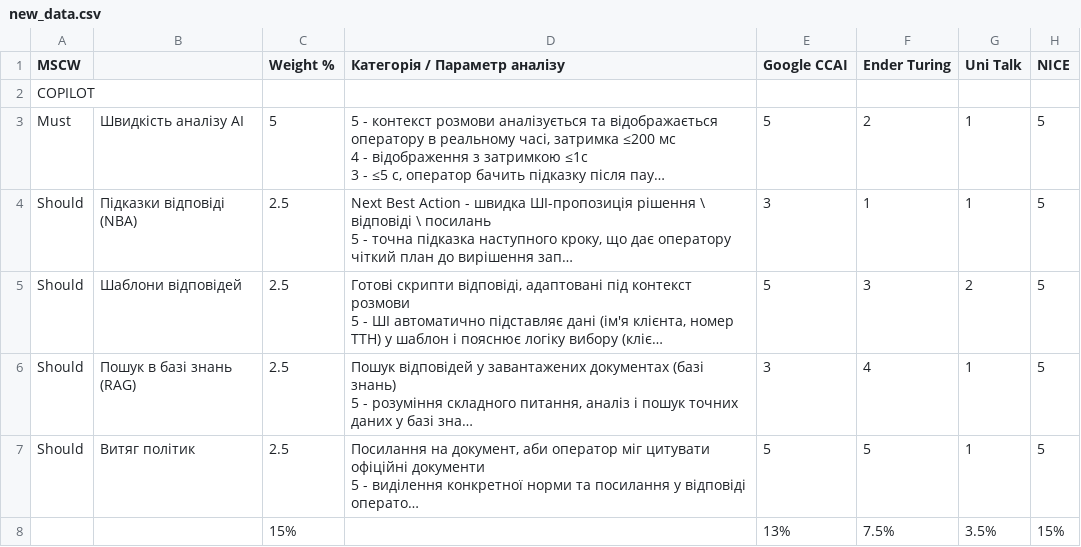
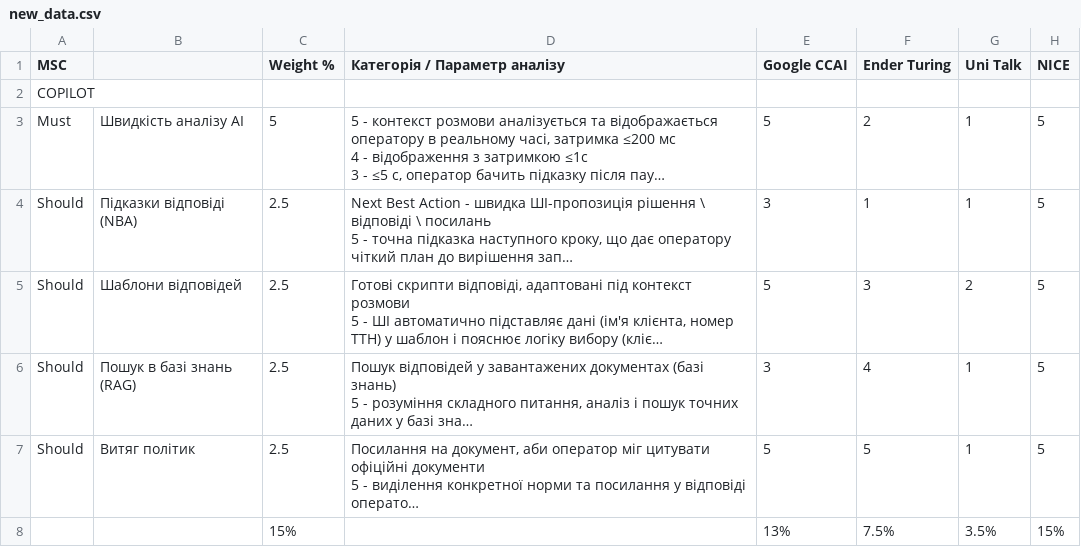
Before and after one commit to np-callcenter-copilot/copilot-ai, a CSV file: new_data.csv, drawn as a sheet; only a part is shown; long unchanged cells end in …; the diff names each change by its address in the sheet, - before the commit and + after, or states it on an @@ line.

```diff
--- a/new_data.csv
+++ b/new_data.csv
-A1: MSCW
+A1: MSC
```
Also changed, not shown: 2 other files.
